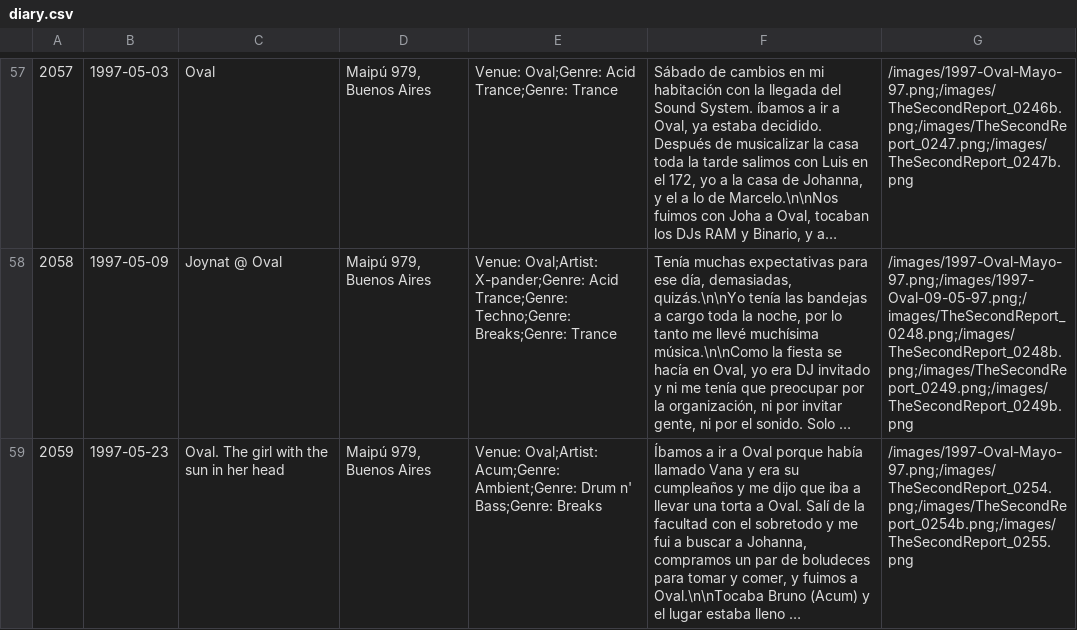
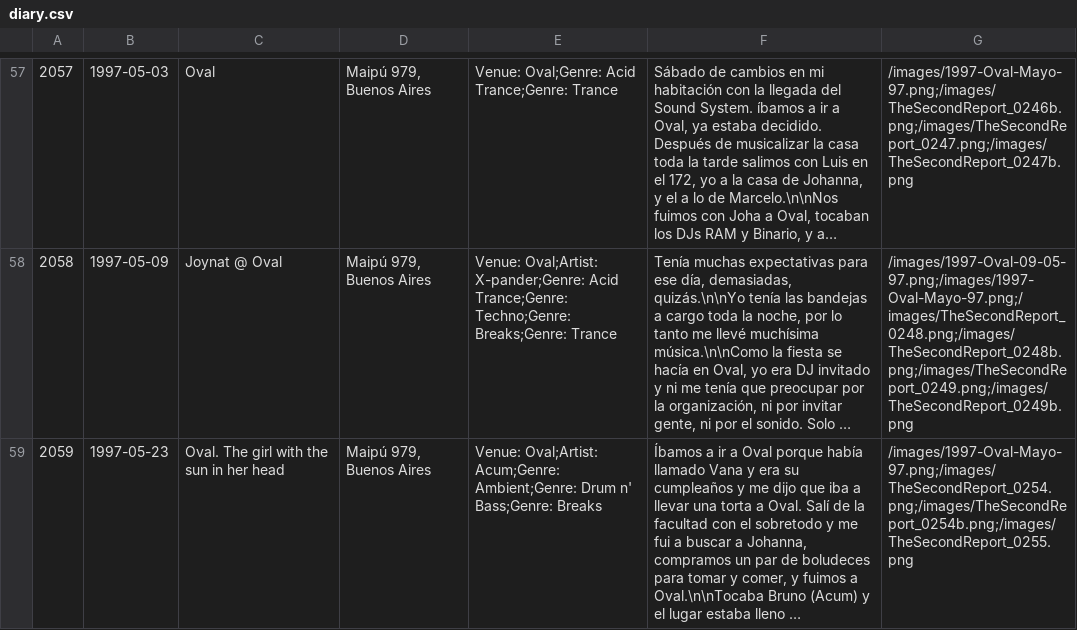
Before and after one commit to juaninatali/90sDiaryViewer, a CSV file: data/diary.csv, drawn as a sheet; only a part is shown, gaps mark what is left out; long unchanged cells end in …; the diff covers the shown part only; the diff names each change by its address in the sheet, - before the commit and + after, or states it on an @@ line.

```diff
--- a/data/diary.csv
+++ b/data/diary.csv
-G58: /images/1997-Oval-Mayo-97.png;/images/1997-Oval-09-05-97.png;/images/TheSecondReport_0248.png;/images/TheSecondReport_0248b.png;/images/TheSecondReport_0249.png;/images/TheSecondReport_0249b.png
+G58: /images/1997-Oval-09-05-97.png;/images/1997-Oval-Mayo-97.png;/images/TheSecondReport_0248.png;/images/TheSecondReport_0248b.png;/images/TheSecondReport_0249.png;/images/TheSecondReport_0249b.png
```
Also changed, not shown: 53 edited cells elsewhere in this file, 5 other files.
